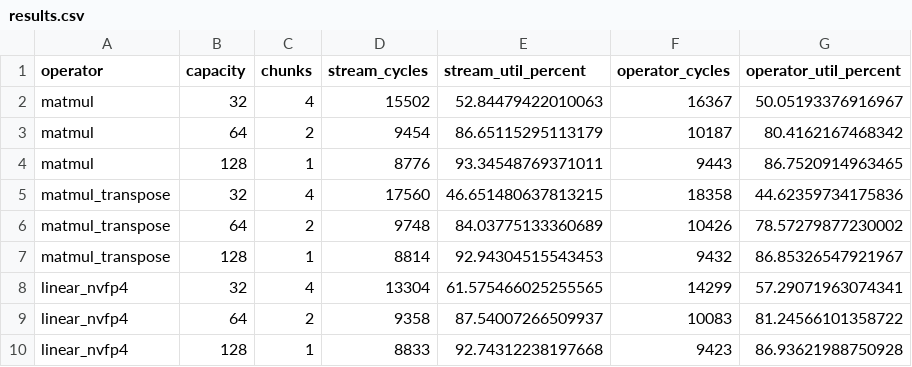
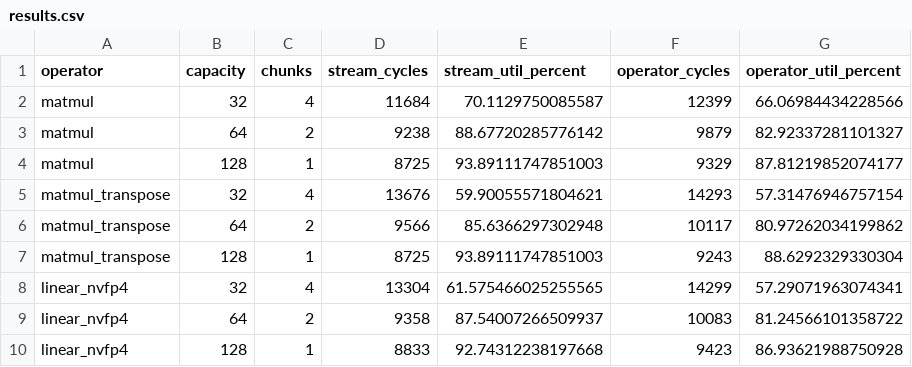
Before and after one commit to exeex/edge-nnc, a CSV file: benchmarks/tensor-64x64-128/results.csv, drawn as a sheet; only a part is shown.

Commit message:
Refresh tensor benchmarks after Matmul control optimization

```diff
--- a/benchmarks/tensor-64x64-128/results.csv
+++ b/benchmarks/tensor-64x64-128/results.csv
@@ -1,8 +1,8 @@
 operator,capacity,chunks,stream_cycles,stream_util_percent,operator_cycles,operator_util_percent
-matmul,32,4,15502,52.84479422010063,16367,50.05193376916967
-matmul,64,2,9454,86.65115295113179,10187,80.4162167468342
-matmul,128,1,8776,93.34548769371011,9443,86.7520914963465
-matmul_transpose,32,4,17560,46.651480637813215,18358,44.62359734175836
-matmul_transpose,64,2,9748,84.03775133360689,10426,78.57279877230002
-matmul_transpose,128,1,8814,92.94304515543453,9432,86.85326547921967
+matmul,32,4,11684,70.1129750085587,12399,66.06984434228566
+matmul,64,2,9238,88.67720285776142,9879,82.92337281101327
+matmul,128,1,8725,93.89111747851003,9329,87.81219852074177
+matmul_transpose,32,4,13676,59.90055571804621,14293,57.31476946757154
+matmul_transpose,64,2,9566,85.6366297302948,10117,80.97262034199862
+matmul_transpose,128,1,8725,93.89111747851003,9243,88.6292329330304
 linear_nvfp4,32,4,13304,61.575466025255565,14299,57.29071963074341
```
Also changed, not shown: 5 other files.
